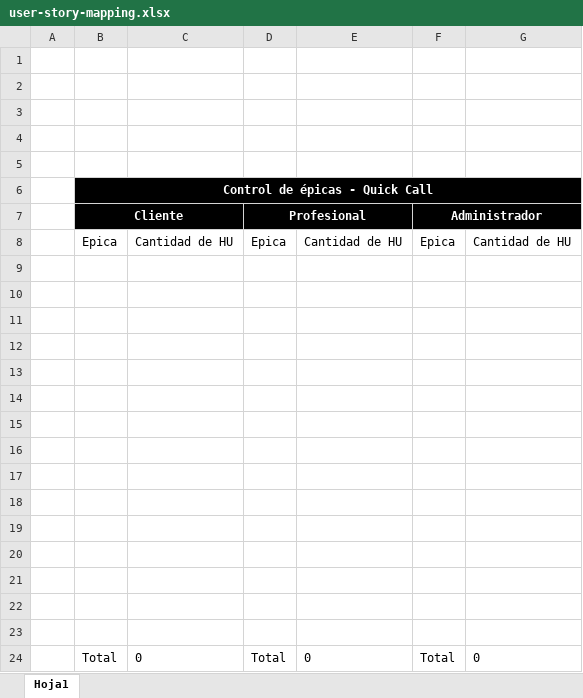
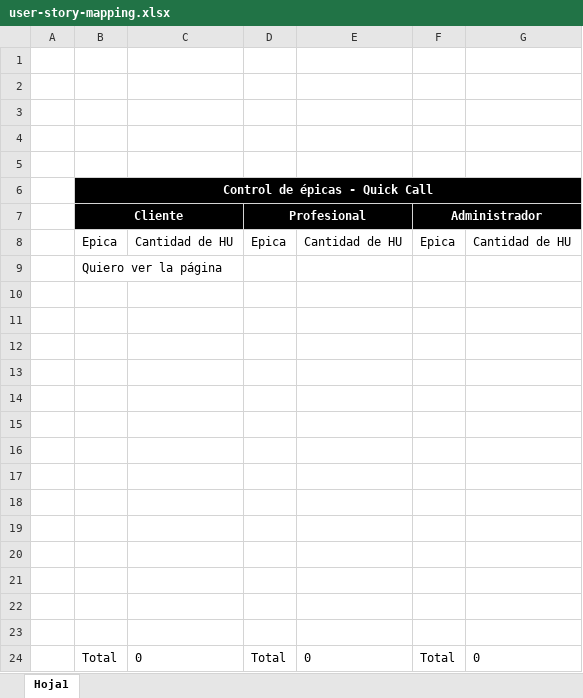
Before and after one commit to Luis-S-S/quick-call, an Excel workbook: user-story-mapping.xlsx, sheet Hoja1, drawn as a sheet; values as stored, in another font and other column widths than the file's, no borders; charts and pictures and table styles not drawn; the diff names each change by its address in the sheet, - before the commit and + after, or states it on an @@ line.

Commit message:
feat: edit tables

```diff
--- a/user-story-mapping.xlsx (sheet Hoja1)
+++ b/user-story-mapping.xlsx (sheet Hoja1)
-B9 (Cliente): (empty)
+B9 (Cliente): Quiero ver la página
```
